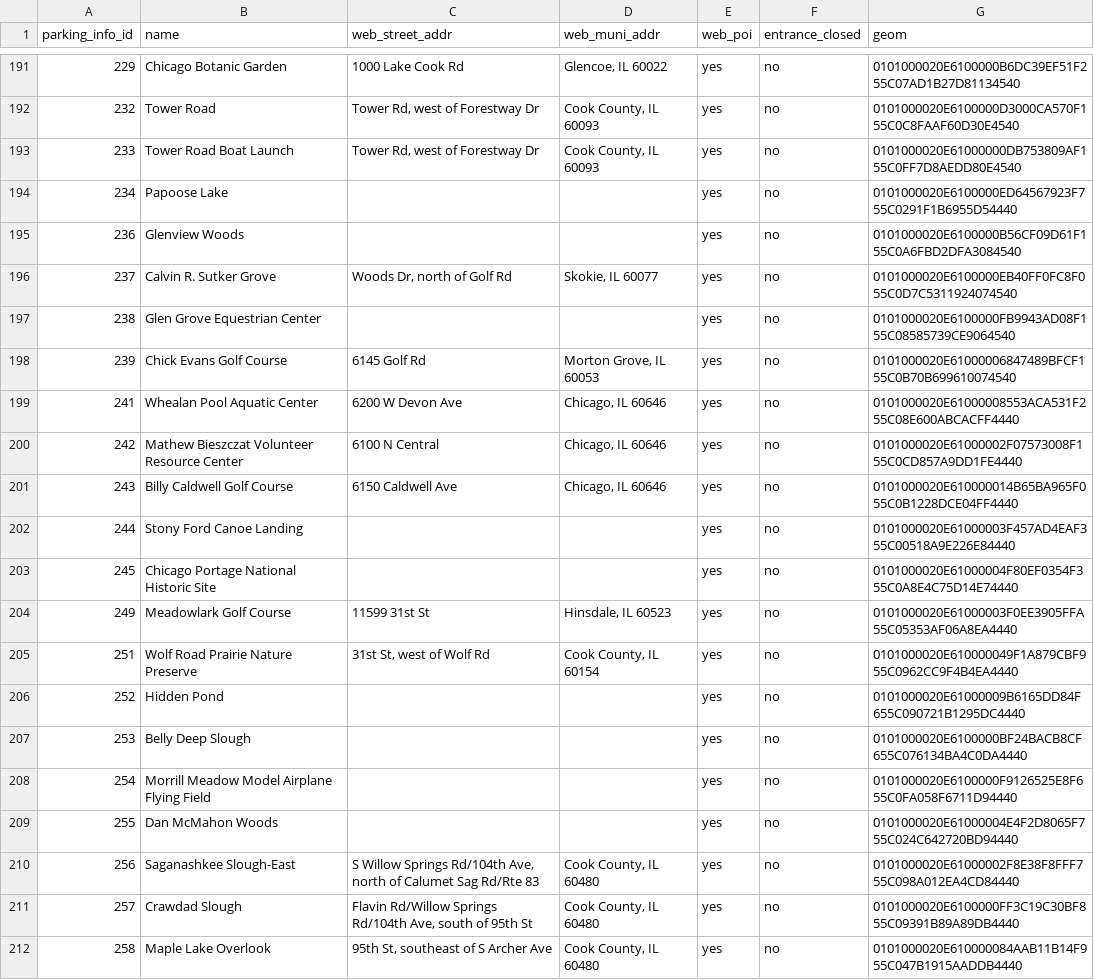
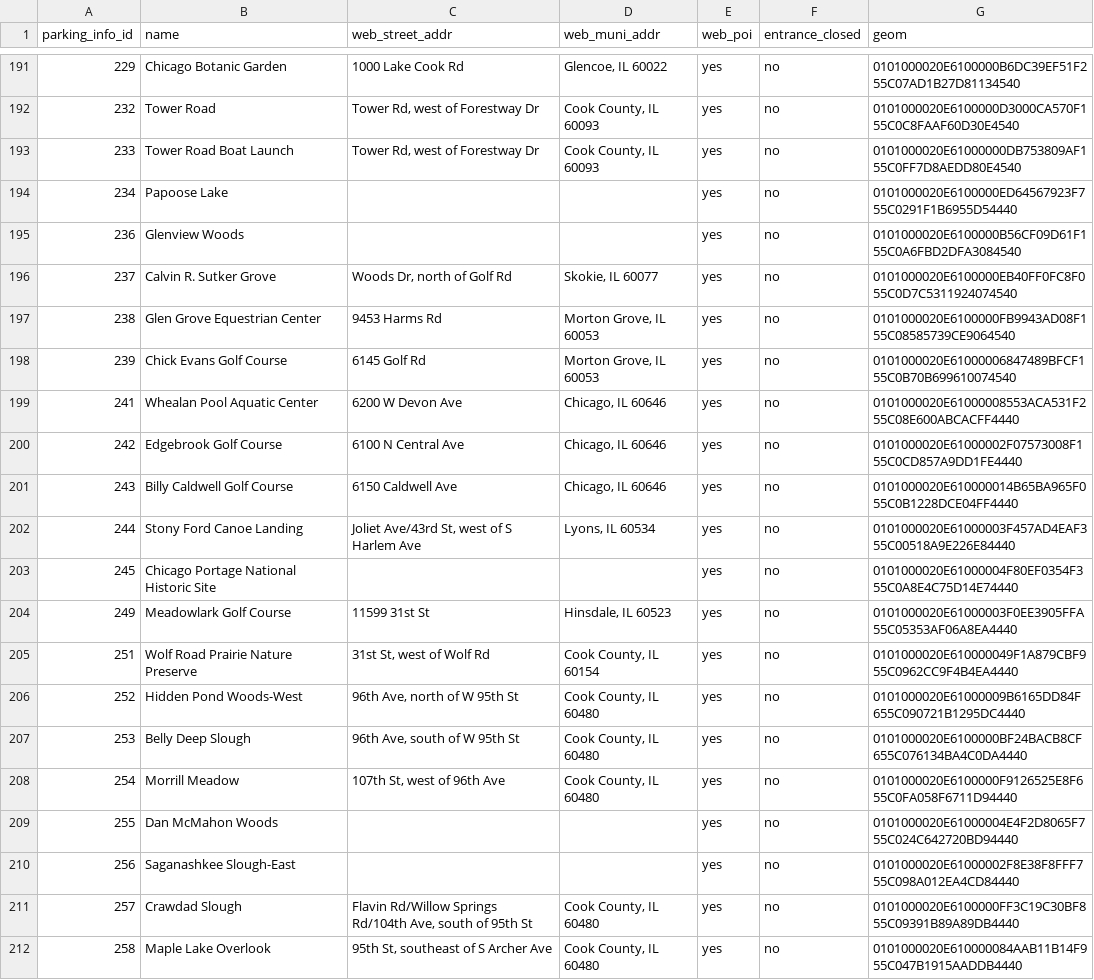
Before and after one commit to fpdcc/webmap_data_updates, a CSV file: map data/parking_entrance.csv, drawn as a sheet; only a part is shown, gaps mark what is left out; the diff covers the shown part only.

```diff
--- a/map data/parking_entrance.csv
+++ b/map data/parking_entrance.csv
@@ -196,8 +196,8 @@ parking_info_id,name,web_street_addr,web_muni_addr,web_poi,entrance_closed,geom
 237,Calvin R. Sutker Grove,"Woods Dr, north of Golf Rd","Skokie, IL 60077",yes,no,0101000020E6100000EB40FF0FC8F055C0D7C5311924074540
-238,Glen Grove Equestrian Center,,,yes,no,0101000020E6100000FB9943AD08F155C08585739CE9064540
+238,Glen Grove Equestrian Center,9453 Harms Rd,"Morton Grove, IL 60053",yes,no,0101000020E6100000FB9943AD08F155C08585739CE9064540
 239,Chick Evans Golf Course,6145 Golf Rd,"Morton Grove, IL 60053",yes,no,0101000020E61000006847489BFCF155C0B70B699610074540
 241,Whealan Pool Aquatic Center,6200 W Devon Ave,"Chicago, IL 60646",yes,no,0101000020E61000008553ACA531F255C08E600ABCACFF4440
-242,Mathew Bieszczat Volunteer Resource Center,6100 N Central,"Chicago, IL 60646",yes,no,0101000020E61000002F07573008F155C0CD857A9DD1FE4440
+242,Edgebrook Golf Course,6100 N Central Ave,"Chicago, IL 60646",yes,no,0101000020E61000002F07573008F155C0CD857A9DD1FE4440
 243,Billy Caldwell Golf Course,6150 Caldwell Ave,"Chicago, IL 60646",yes,no,0101000020E610000014B65BA965F055C0B1228DCE04FF4440
-244,Stony Ford Canoe Landing,,,yes,no,0101000020E61000003F457AD4EAF355C00518A9E226E84440
+244,Stony Ford Canoe Landing,"Joliet Ave/43rd St, west of S Harlem Ave","Lyons, IL 60534",yes,no,0101000020E61000003F457AD4EAF355C00518A9E226E84440
 245,Chicago Portage National Historic Site,,,yes,no,0101000020E61000004F80EF0354F355C0A8E4C75D14E74440
@@ -205,7 +205,7 @@ parking_info_id,name,web_street_addr,web_muni_addr,web_poi,entrance_closed,geom
 251,Wolf Road Prairie Nature Preserve,"31st St, west of Wolf Rd","Cook County, IL 60154",yes,no,0101000020E610000049F1A879CBF955C0962CC9F4B4EA4440
-252,Hidden Pond,,,yes,no,0101000020E61000009B6165DD84F655C090721B1295DC4440
-253,Belly Deep Slough,,,yes,no,0101000020E6100000BF24BACB8CF655C076134BA4C0DA4440
-254,Morrill Meadow Model Airplane Flying Field,,,yes,no,0101000020E6100000F9126525E8F655C0FA058F6711D94440
+252,Hidden Pond Woods-West,"96th Ave, north of W 95th St","Cook County, IL 60480",yes,no,0101000020E61000009B6165DD84F655C090721B1295DC4440
+253,Belly Deep Slough,"96th Ave, south of W 95th St","Cook County, IL 60480",yes,no,0101000020E6100000BF24BACB8CF655C076134BA4C0DA4440
+254,Morrill Meadow,"107th St, west of 96th Ave","Cook County, IL 60480",yes,no,0101000020E6100000F9126525E8F655C0FA058F6711D94440
 255,Dan McMahon Woods,,,yes,no,0101000020E61000004E4F2D8065F755C024C642720BD94440
-256,Saganashkee Slough-East,"S Willow Springs Rd/104th Ave, north of Calumet Sag Rd/Rte 83","Cook County, IL 60480",yes,no,0101000020E61000002F8E38F8FFF755C098A012EA4CD84440
+256,Saganashkee Slough-East,,,yes,no,0101000020E61000002F8E38F8FFF755C098A012EA4CD84440
 257,Crawdad Slough,"Flavin Rd/Willow Springs Rd/104th Ave, south of 95th St","Cook County, IL 60480",yes,no,0101000020E6100000FF3C19C30BF855C09391B89A89DB4440
```
Also changed, not shown: 112 edited cells elsewhere in this file, map data/activities.csv, map data/poi_desc.csv, 5 other files.
